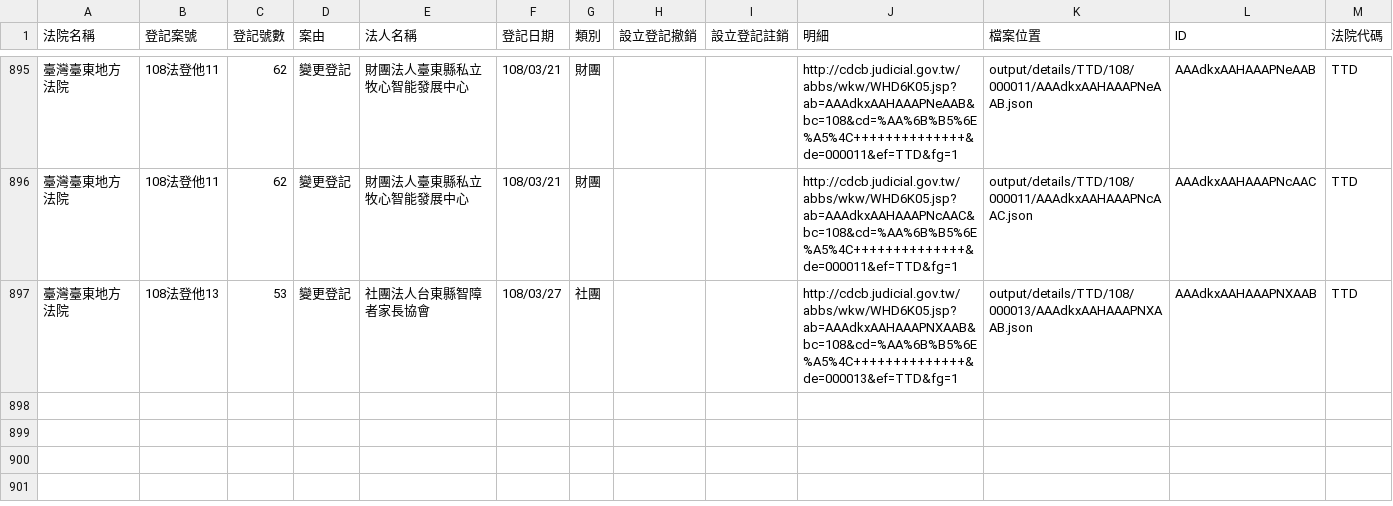
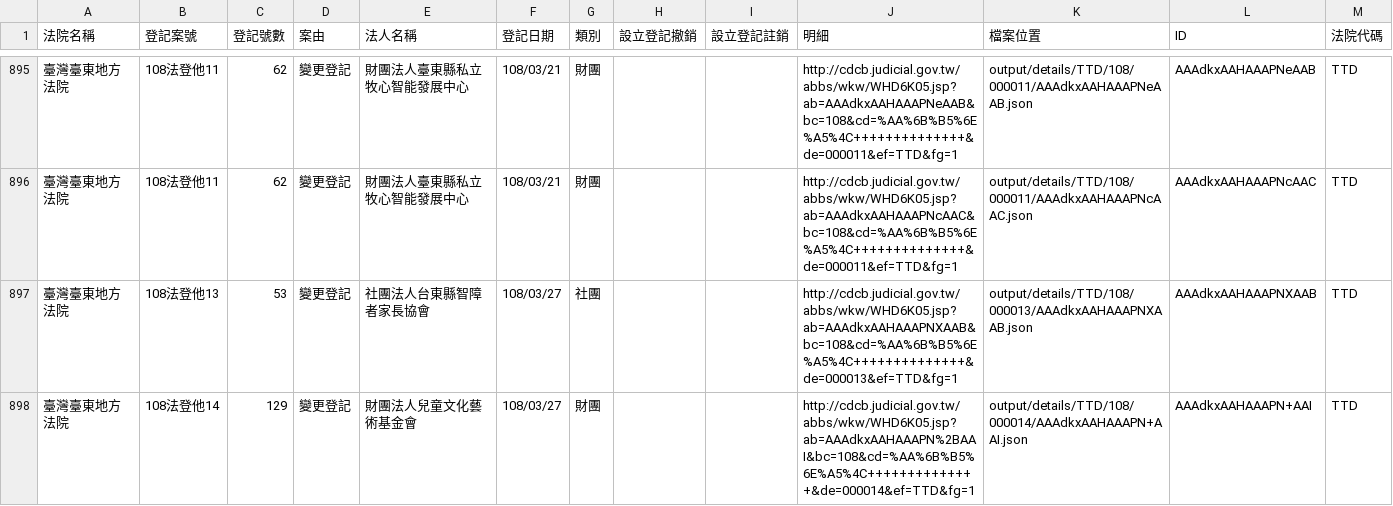
Before and after one commit to g0v/foundationtw, a CSV file: output/lists/TTD.csv, drawn as a sheet; only a part is shown, gaps mark what is left out.

```diff
--- a/output/lists/TTD.csv
+++ b/output/lists/TTD.csv
@@ -897 +897,2 @@
 臺灣臺東地方法院,108法登他13,53,變更登記,社團法人台東縣智障者家長協會,108/03/27,社團,,,http://cdcb.judicial.gov.tw/abbs/wkw/WHD6K05.jsp?ab=AAAdkxAAHAAAPNXAAB&bc=108&cd=%AA%6B%B5%6E%A5%4C++++++++++++++&de=000013&ef=TTD&fg=1,output/details/TTD/108/000013/AAAdkxAAHAAAPNXAAB.json,AAAdkxAAHAAAPNXAAB,TTD
+臺灣臺東地方法院,108法登他14,129,變更登記,財團法人兒童文化藝術基金會,108/03/27,財團,,,http://cdcb.judicial.gov.tw/abbs/wkw/WHD6K05.jsp?ab=AAAdkxAAHAAAPN%2BAAI&bc=108&cd=%AA%6B%B5%6E%A5%4C++++++++++++++&de=000014&ef=TTD&fg=1,output/details/TTD/108/000014/AAAdkxAAHAAAPN+AAI.json,AAAdkxAAHAAAPN+AAI,TTD
```
Also changed, not shown: output/lists/NTD.csv, output/lists/PTD.csv, 26 other files.
